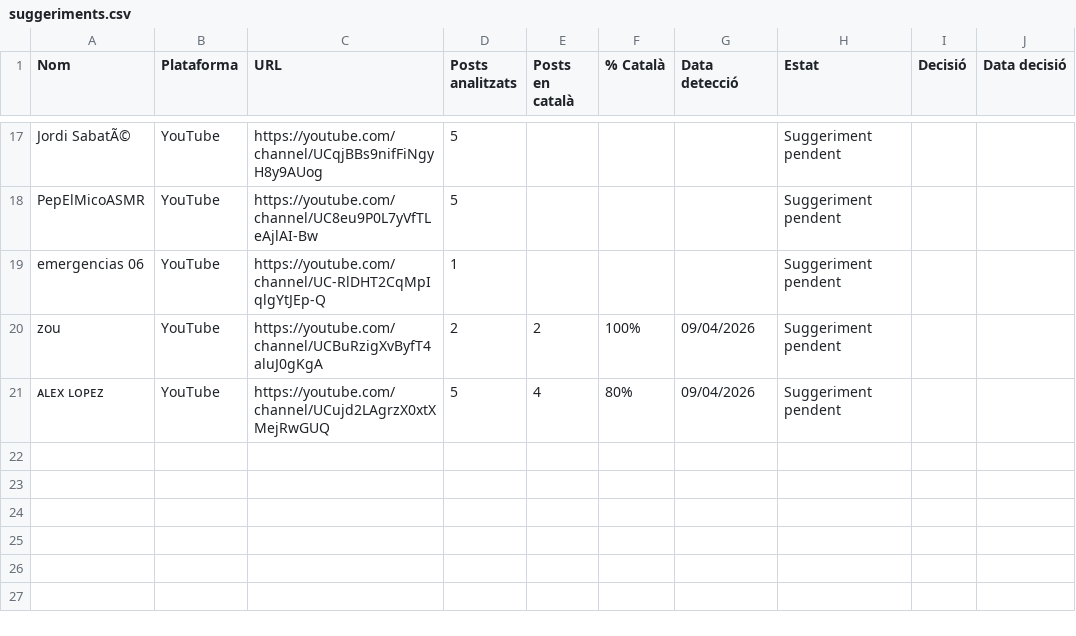
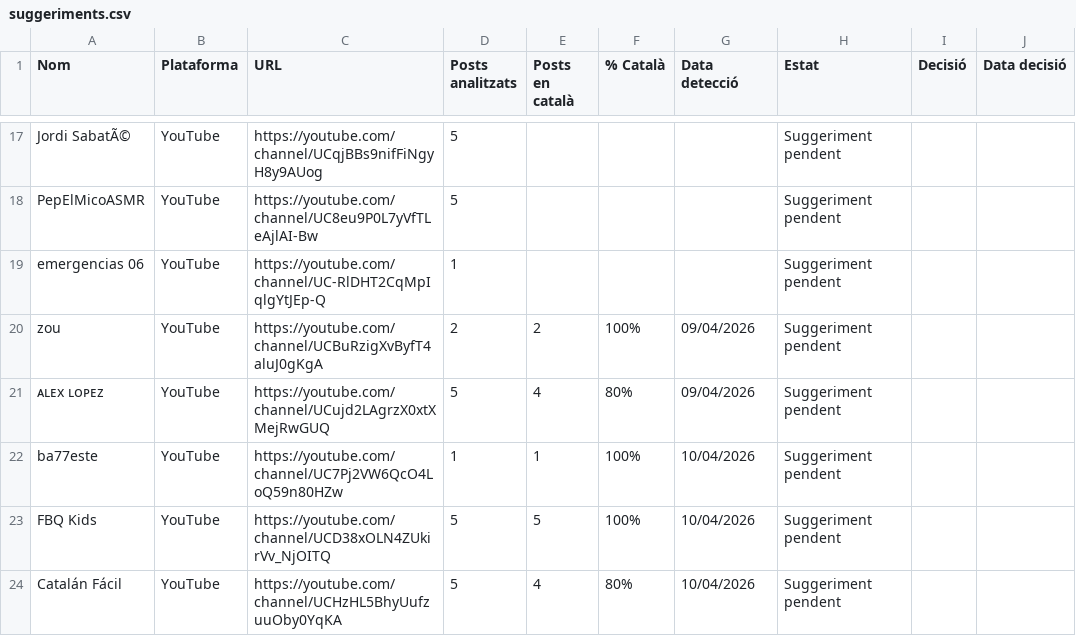
Before and after one commit to gvelez74/llista-recerca, a CSV file: dades/suggeriments.csv, drawn as a sheet; only a part is shown, gaps mark what is left out.

```diff
--- a/dades/suggeriments.csv
+++ b/dades/suggeriments.csv
@@ -21 +21,4 @@ zou,YouTube,https://youtube.com/channel/UCBuRzigXvByfT4aluJ0gKgA,2,2,100%,09/04/
 ᴀʟᴇx ʟᴏᴘᴇᴢ,YouTube,https://youtube.com/channel/UCujd2LAgrzX0xtXMejRwGUQ,5,4,80%,09/04/2026,Suggeriment pendent,,
+ba77este,YouTube,https://youtube.com/channel/UC7Pj2VW6QcO4LoQ59n80HZw,1,1,100%,10/04/2026,Suggeriment pendent,,
+FBQ Kids,YouTube,https://youtube.com/channel/UCD38xOLN4ZUkirVv_NjOITQ,5,5,100%,10/04/2026,Suggeriment pendent,,
+Catalán Fácil,YouTube,https://youtube.com/channel/UCHzHL5BhyUufzuuOby0YqKA,5,4,80%,10/04/2026,Suggeriment pendent,,
```
